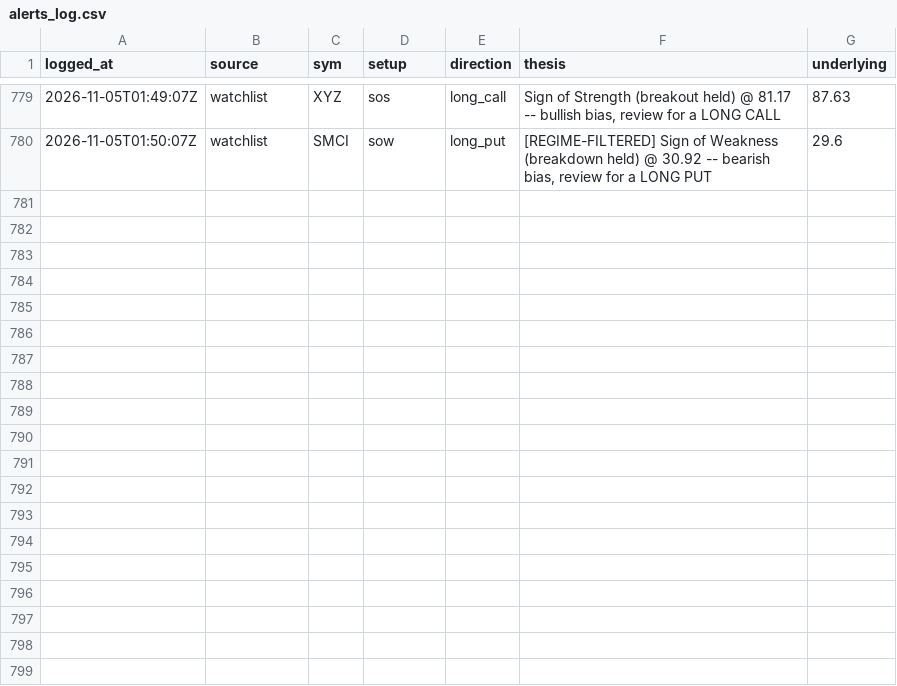
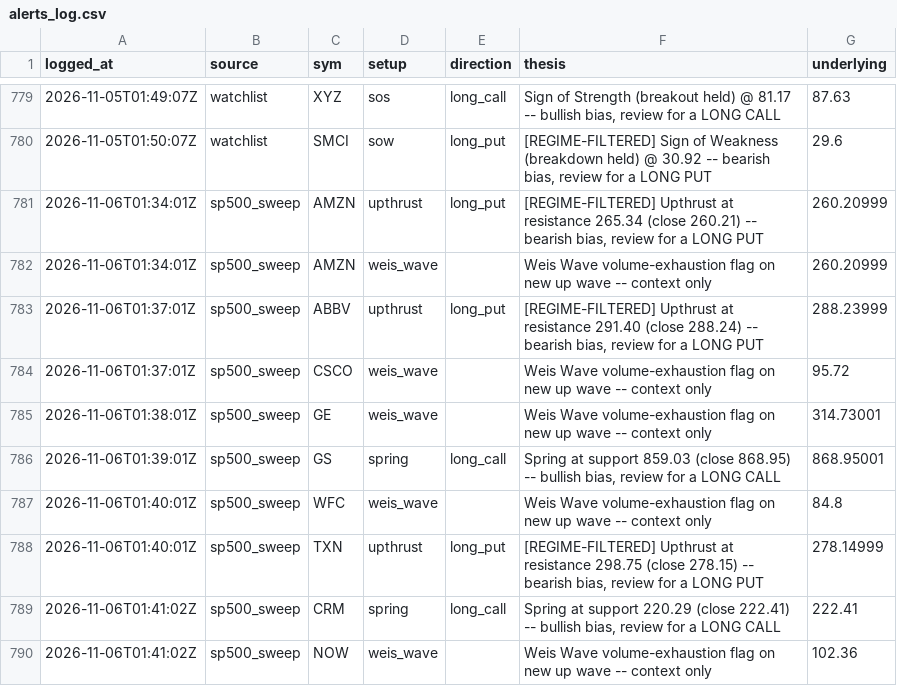
Before and after one commit to phani4393/wyckoff-scanner-ci, a CSV file: data/alerts_log.csv, drawn as a sheet; only a part is shown, gaps mark what is left out; the diff names each change by its address in the sheet, - before the commit and + after, or states it on an @@ line.

```diff
--- a/data/alerts_log.csv
+++ b/data/alerts_log.csv
+row 781: 2026-11-06T01:34:01Z | sp500_sweep | AMZN | upthrust | long_put | [REGIME-FILTERED] Upthrust at resistance 265.34 (close 260.21) -- bearish bias, review for a LONG PUT | 260.20999
+row 782: 2026-11-06T01:34:01Z | sp500_sweep | AMZN | weis_wave |  | Weis Wave volume-exhaustion flag on new up wave -- context only | 260.20999
+row 783: 2026-11-06T01:37:01Z | sp500_sweep | ABBV | upthrust | long_put | [REGIME-FILTERED] Upthrust at resistance 291.40 (close 288.24) -- bearish bias, review for a LONG PUT | 288.23999
+row 784: 2026-11-06T01:37:01Z | sp500_sweep | CSCO | weis_wave |  | Weis Wave volume-exhaustion flag on new up wave -- context only | 95.72
+row 785: 2026-11-06T01:38:01Z | sp500_sweep | GE | weis_wave |  | Weis Wave volume-exhaustion flag on new up wave -- context only | 314.73001
+row 786: 2026-11-06T01:39:01Z | sp500_sweep | GS | spring | long_call | Spring at support 859.03 (close 868.95) -- bullish bias, review for a LONG CALL | 868.95001
+row 787: 2026-11-06T01:40:01Z | sp500_sweep | WFC | weis_wave |  | Weis Wave volume-exhaustion flag on new up wave -- context only | 84.8
+row 788: 2026-11-06T01:40:01Z | sp500_sweep | TXN | upthrust | long_put | [REGIME-FILTERED] Upthrust at resistance 298.75 (close 278.15) -- bearish bias, review for a LONG PUT | 278.14999
+row 789: 2026-11-06T01:41:02Z | sp500_sweep | CRM | spring | long_call | Spring at support 220.29 (close 222.41) -- bullish bias, review for a LONG CALL | 222.41
+row 790: 2026-11-06T01:41:02Z | sp500_sweep | NOW | weis_wave |  | Weis Wave volume-exhaustion flag on new up wave -- context only | 102.36
```
